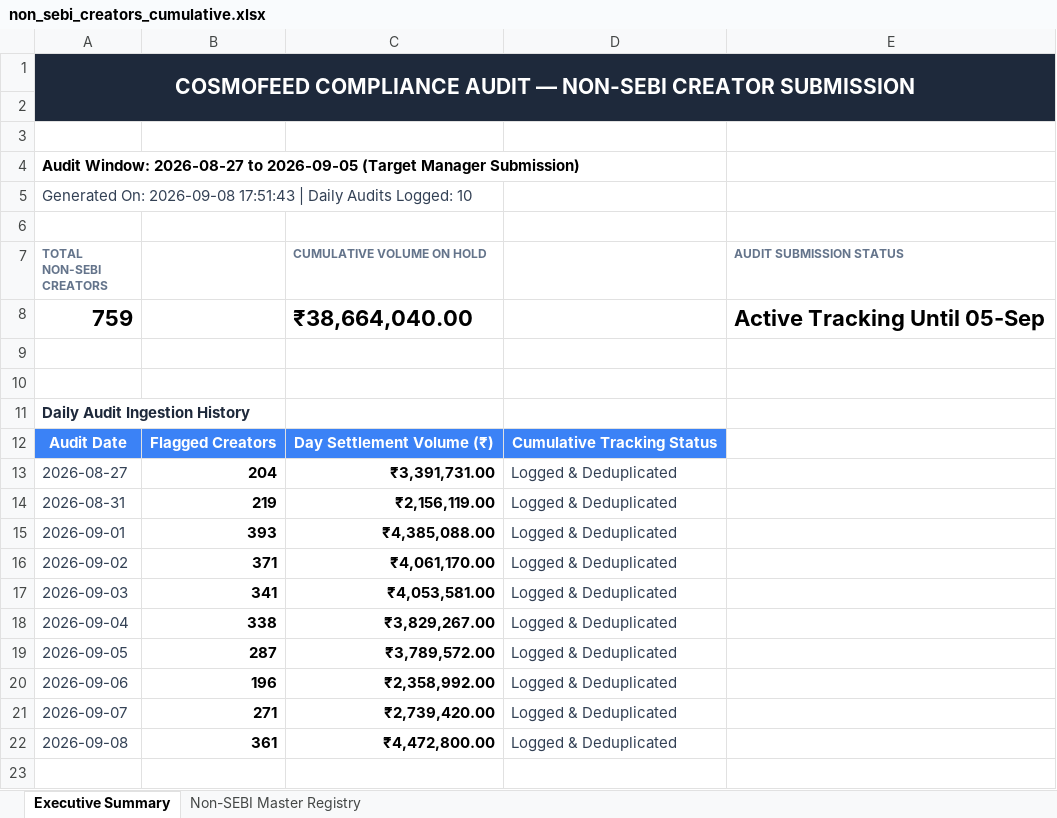
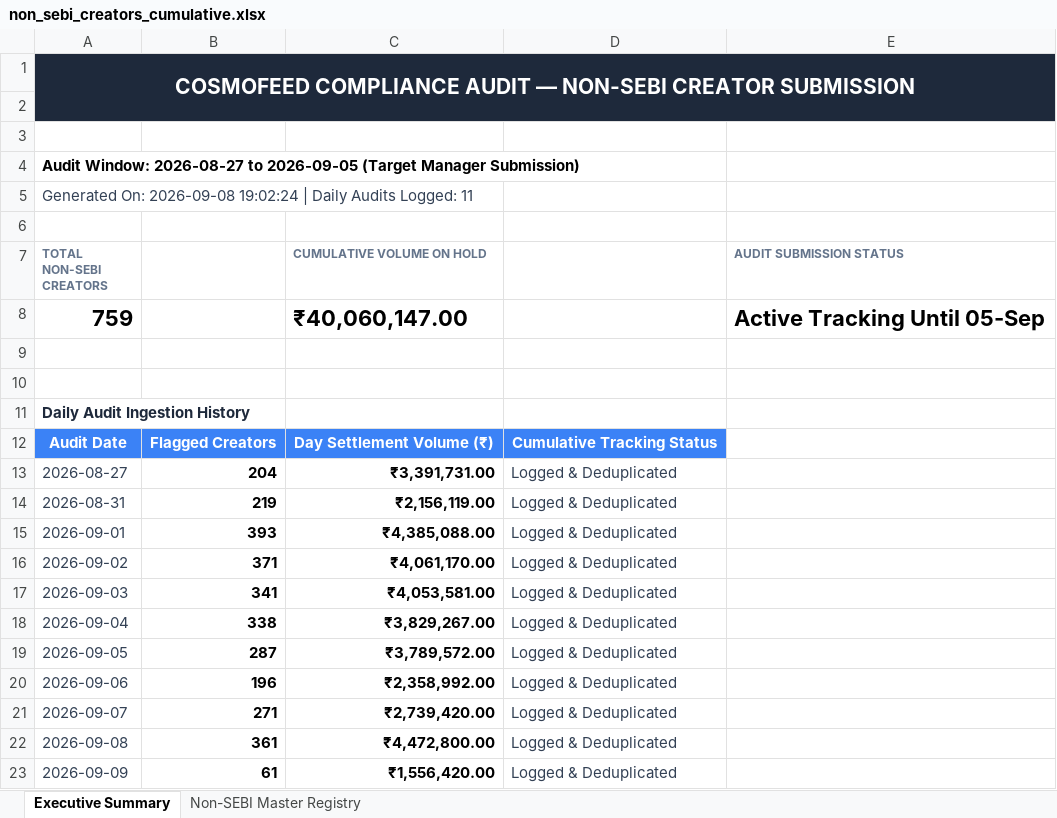
Before and after one commit to mohitkr04/cosmofeed_settlement, an Excel workbook: data/non_sebi_creators_cumulative.xlsx, sheet Executive Summary, drawn as a sheet; values as stored, in another font and other column widths than the file's, no borders; the diff names each change by its address in the sheet, - before the commit and + after, or states it on an @@ line.

```diff
--- a/data/non_sebi_creators_cumulative.xlsx (sheet Executive Summary)
+++ b/data/non_sebi_creators_cumulative.xlsx (sheet Executive Summary)
-A5 (TOTAL NON-SEBI CREATORS): …On: 2026-09-08 17:51:43 | Daily Audits Logged: 10
+A5 (TOTAL NON-SEBI CREATORS): …On: 2026-09-08 19:02:24 | Daily Audits Logged: 11
-C8 (CUMULATIVE VOLUME ON HOLD): ₹38,664,040.00
+C8 (CUMULATIVE VOLUME ON HOLD): ₹40,060,147.00
+row 23: 2026-09-09 | 61 | ₹1,556,420.00 | Logged & Deduplicated
```
Also changed, not shown: sheet Non-SEBI Master Registry, reports/telegram_sebi_10day_report.xlsx, 16 other files.
